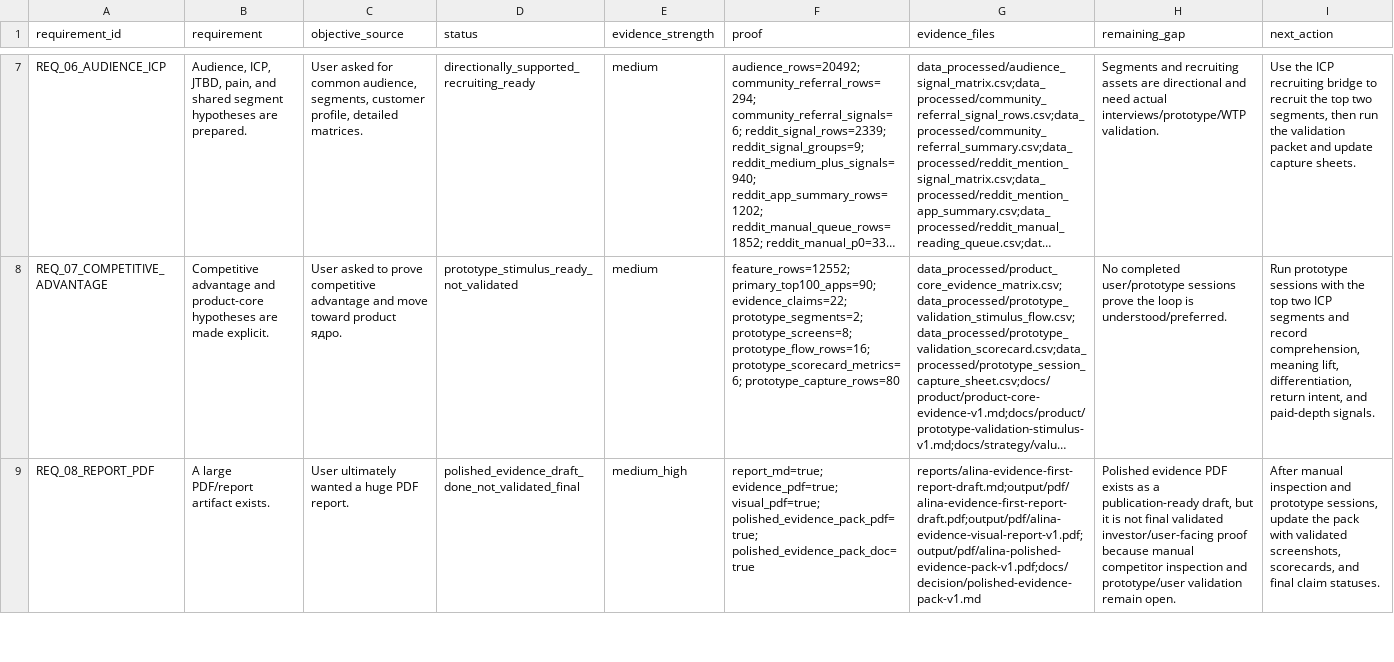
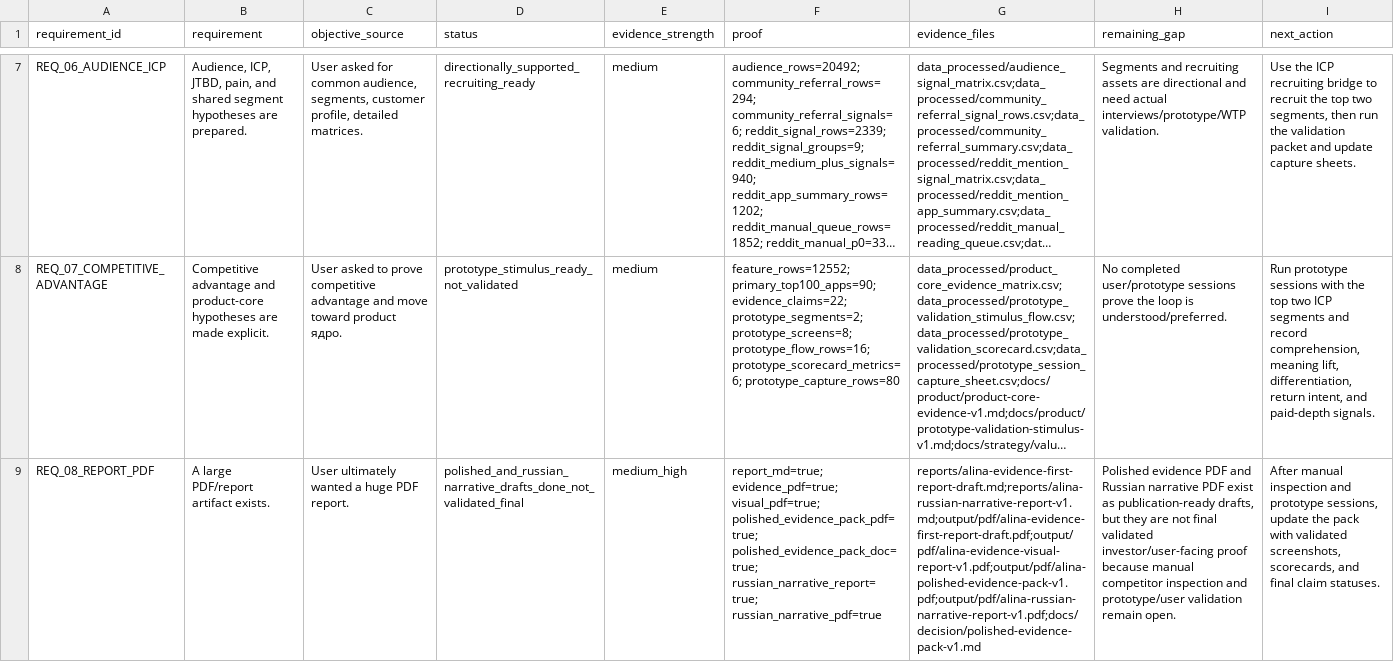
Before and after one commit to kirbudilov01/alina-research, a CSV file: data_processed/research_completion_audit.csv, drawn as a sheet; only a part is shown, gaps mark what is left out; long unchanged cells end in …; the diff covers the shown part only; the diff names each change by its address in the sheet, - before the commit and + after, or states it on an @@ line.

```diff
--- a/data_processed/research_completion_audit.csv
+++ b/data_processed/research_completion_audit.csv
-D9 (status): polished_evidence_draft_done_not_validated_final
+D9 (status): polished_and_russian_narrative_drafts_done_not_validated_final
-F9 (proof): …visual_pdf=true; polished_evidence_pack_pdf=true; polished_evidence_pack_doc=true
+F9 (proof): …visual_pdf=true; polished_evidence_pack_pdf=true; polished_evidence_pack_doc=true; russian_narrative_report=true; russian_narrative_pdf=true
-G9 (evidence_files): reports/alina-evidence-first-report-draft.md;output/pdf/alina-evidence-first-report-draft.pdf;output/pdf/alina-evidence-visual-report-v1.pdf;output/pdf/alina-polished-evidence-pack-v1.pdf;docs/decision/polished-evidence-pack-v1.md
+G9 (evidence_files): reports/alina-evidence-first-report-draft.md;reports/alina-russian-narrative-report-v1.md;output/pdf/alina-evidence-first-report-draft.pdf;output/pdf/alina-evidence-visual-report-v1.pdf;output/pdf/alina-polished-evidence-pack-v1.pdf;output/pdf/alina-russian-narrative-report-v1.pdf;docs/decision/polished-evidence-pack-v1.md
-H9 (remaining_gap): …evidence PDF exists as a publication-ready draft, but it is not final…
+H9 (remaining_gap): …evidence PDF and Russian narrative PDF exist as publication-ready drafts, but they are not final…
```
Also changed, not shown: 1 edited cell elsewhere in this file, data_processed/evidence_artifact_manifest.csv, 13 other files.
